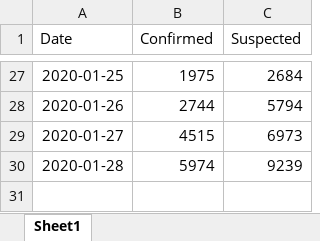
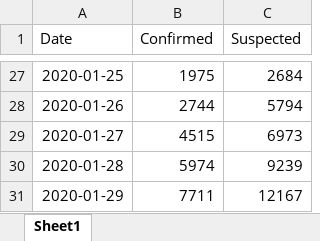
Before and after one commit to Wentworthliu123/Wuhan_forecast, an Excel workbook: virus.xlsx, sheet Sheet1, drawn as a sheet; only a part is shown, gaps mark what is left out; values as stored, in another font and other column widths than the file's, no borders; the diff names each change by its address in the sheet, - before the commit and + after, or states it on an @@ line.

```diff
--- a/virus.xlsx (sheet Sheet1)
+++ b/virus.xlsx (sheet Sheet1)
+row 31: 2020-01-29 | 7711 | 12167
```
Also changed, not shown: 1 other file.
